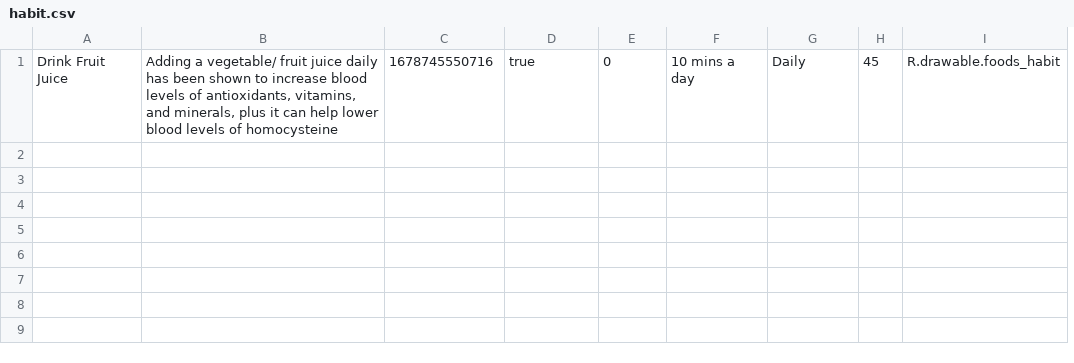
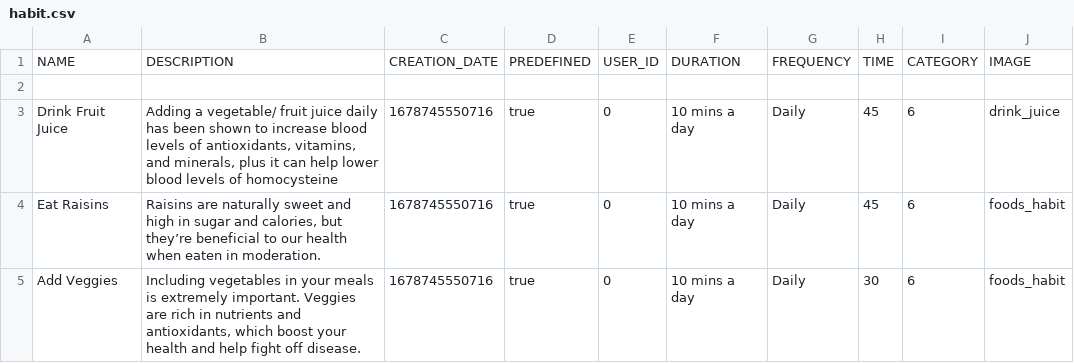
Before and after one commit to stainley/Habit-Tracker, a CSV file: app/src/main/assets/habit.csv, drawn as a sheet; removed rows and columns are numbered as before the commit, all else as after; the diff names each change by its address in the sheet, - before the commit and + after, or states it on an @@ line.

```diff
--- a/app/src/main/assets/habit.csv
+++ b/app/src/main/assets/habit.csv
-column I, row 1: R.drawable.foods_habit
+column I, row 3: 6
+column J, row 3: drink_juice
+row 1: NAME | DESCRIPTION | CREATION_DATE | PREDEFINED | USER_ID | DURATION | FREQUENCY | TIME | CATEGORY | IMAGE
+row 2: (empty)
+row 4: Eat Raisins | Raisins are naturally sweet and high in sugar and calories, but they’re beneficial to our health when eaten in moderation. | 1678745550716 | true | 0 | 10 mins a day | Daily | 45 | 6 | foods_habit
+row 5: Add Veggies | Including vegetables in your meals is extremely important. Veggies are rich in nutrients and antioxidants, which boost your health and help fight off disease. | 1678745550716 | true | 0 | 10 mins a day | Daily | 30 | 6 | foods_habit
```
Also changed, not shown: 13 other files.
